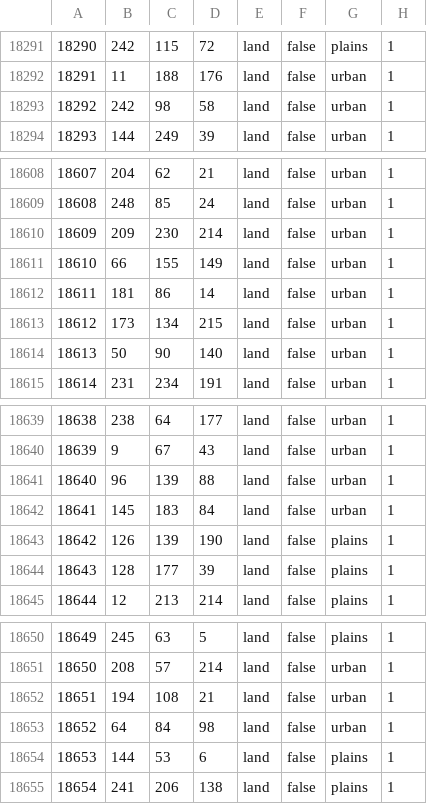
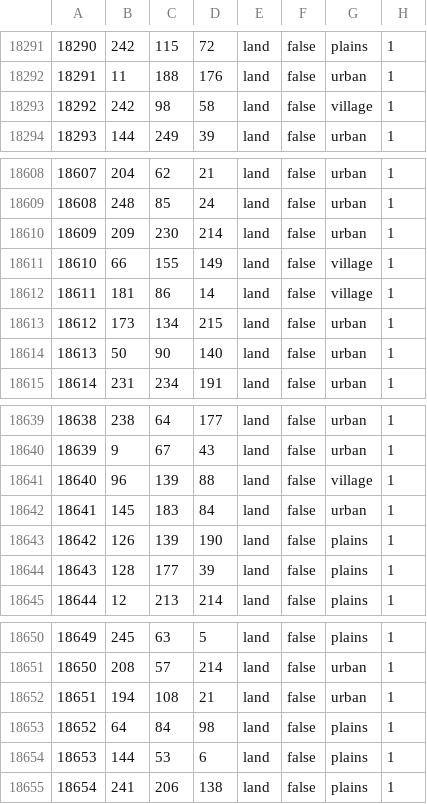
Before and after one commit to East-Showdown/East-Showdown, a CSV file: map/definition.csv, drawn as a sheet; only a part is shown, gaps mark what is left out.

```diff
--- a/map/definition.csv
+++ b/map/definition.csv
@@ -18292,3 +18292,3 @@
 18291;11;188;176;land;false;urban;1
-18292;242;98;58;land;false;urban;1
+18292;242;98;58;land;false;village;1
 18293;144;249;39;land;false;urban;1
@@ -18610,4 +18610,4 @@
 18609;209;230;214;land;false;urban;1
-18610;66;155;149;land;false;urban;1
-18611;181;86;14;land;false;urban;1
+18610;66;155;149;land;false;village;1
+18611;181;86;14;land;false;village;1
 18612;173;134;215;land;false;urban;1
@@ -18640,3 +18640,3 @@
 18639;9;67;43;land;false;urban;1
-18640;96;139;88;land;false;urban;1
+18640;96;139;88;land;false;village;1
 18641;145;183;84;land;false;urban;1
@@ -18652,3 +18652,3 @@
 18651;194;108;21;land;false;urban;1
-18652;64;84;98;land;false;urban;1
+18652;64;84;98;land;false;plains;1
 18653;144;53;6;land;false;plains;1
```
Also changed, not shown: 2 other files.
